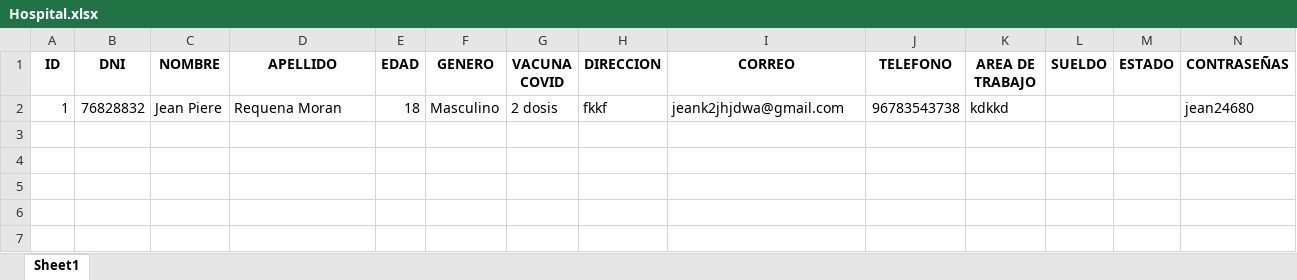
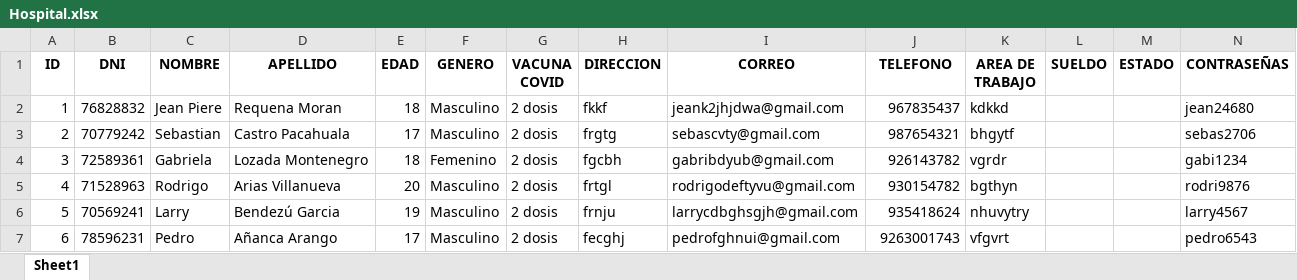
Before and after one commit to Sebas27061234/trabajo-2022, an Excel workbook: Hospital.xlsx, sheet Sheet1, drawn as a sheet; only a part is shown; values as stored, in another font and other column widths than the file's, no borders; rows hold the shown columns only; the diff names each change by its address in the sheet, - before the commit and + after, or states it on an @@ line.

Commit message:
trabajo

```diff
--- a/Hospital.xlsx (sheet Sheet1)
+++ b/Hospital.xlsx (sheet Sheet1)
-J2 (TELEFONO): 96783543738
+J2 (TELEFONO): 967835437
+row 3: 2 | 70779242 | Sebastian | Castro Pacahuala | 17 | Masculino | 2 dosis | frgtg | sebascvty@gmail.com | 987654321 | bhgytf |  |  | sebas2706
+row 4: 3 | 72589361 | Gabriela | Lozada Montenegro | 18 | Femenino | 2 dosis | fgcbh | gabribdyub@gmail.com | 926143782 | vgrdr |  |  | gabi1234
+row 5: 4 | 71528963 | Rodrigo | Arias Villanueva | 20 | Masculino | 2 dosis | frtgl | rodrigodeftyvu@gmail.com | 930154782 | bgthyn |  |  | rodri9876
+row 6: 5 | 70569241 | Larry | Bendezú Garcia | 19 | Masculino | 2 dosis | frnju | larrycdbghsgjh@gmail.com | 935418624 | nhuvytry |  |  | larry4567
+row 7: 6 | 78596231 | Pedro | Añanca Arango | 17 | Masculino | 2 dosis | fecghj | pedrofghnui@gmail.com | 9263001743 | vfgvrt |  |  | pedro6543
```
Also changed, not shown: CONTROLCENTER.xlsx, 3 other files.
